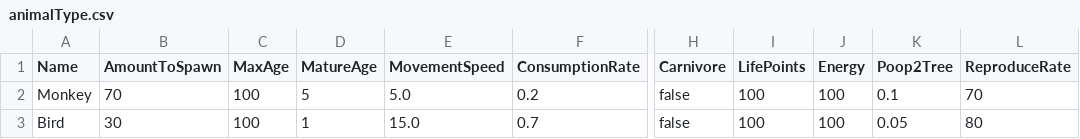
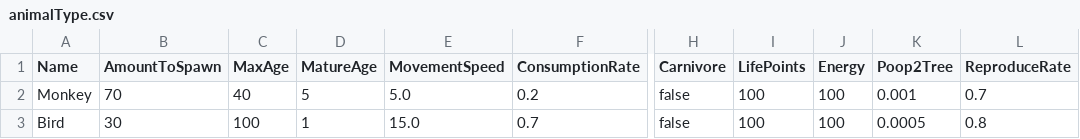
Before and after one commit to davycheng123/AmazonRainforestWithAI, a CSV file: TreeModel/Resources/animalType.csv, drawn as a sheet; only a part is shown, gaps mark what is left out; the diff names each change by its address in the sheet, - before the commit and + after, or states it on an @@ line.

Commit message:
changed animal poop rate (significant!) & max age of monkey to a more reasonable no.
Former-commit-id: 0b1a54c395c65ba6f4c8ab61a26d199d2f69f898

```diff
--- a/TreeModel/Resources/animalType.csv
+++ b/TreeModel/Resources/animalType.csv
-C2 (MaxAge): 100
+C2 (MaxAge): 40
-K2 (Poop2Tree): 0.1
+K2 (Poop2Tree): 0.001
-L2 (ReproduceRate): 70
+L2 (ReproduceRate): 0.7
-K3 (Poop2Tree): 0.05
+K3 (Poop2Tree): 0.0005
-L3 (ReproduceRate): 80
+L3 (ReproduceRate): 0.8
```
